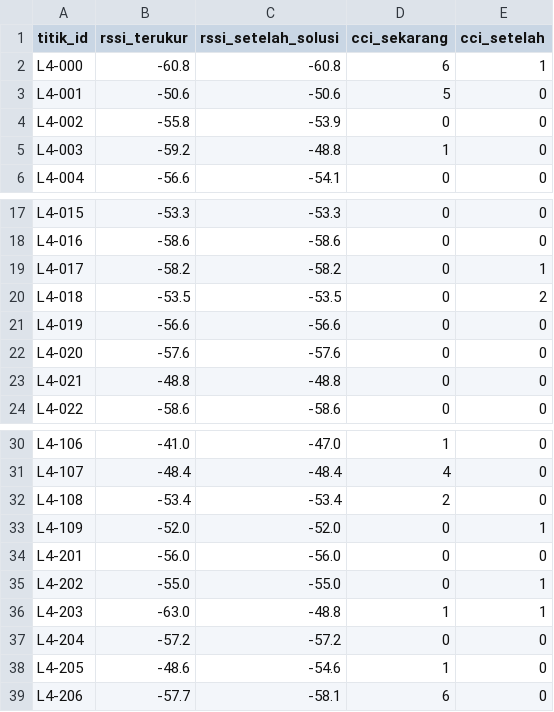
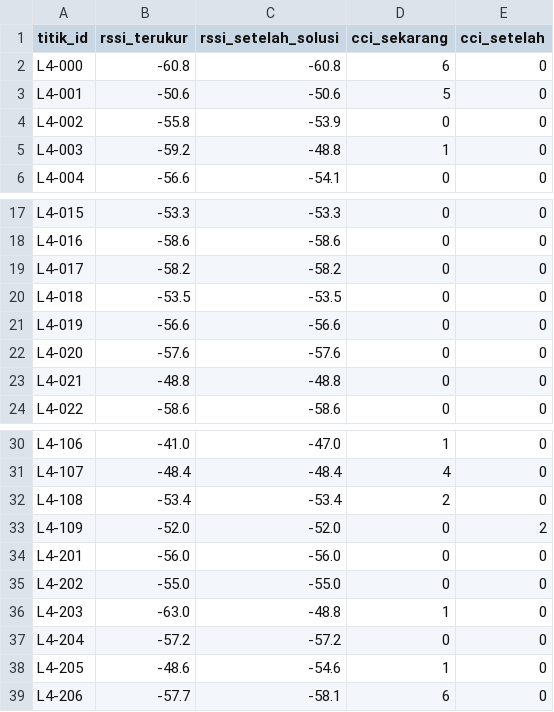
Before and after one commit to ghazthiskc19/wifi-scan-kel6, a CSV file: kelompok6/output/solusi_L4/banding_titik_L4.csv, drawn as a sheet; only a part is shown, gaps mark what is left out.

```diff
--- a/kelompok6/output/solusi_L4/banding_titik_L4.csv
+++ b/kelompok6/output/solusi_L4/banding_titik_L4.csv
@@ -1,3 +1,3 @@
 titik_id,rssi_terukur,rssi_setelah_solusi,cci_sekarang,cci_setelah
-L4-000,-60.8,-60.8,6,1
+L4-000,-60.8,-60.8,6,0
 L4-001,-50.6,-50.6,5,0
@@ -18,4 +18,4 @@ L4-015,-53.3,-53.3,0,0
 L4-016,-58.6,-58.6,0,0
-L4-017,-58.2,-58.2,0,1
-L4-018,-53.5,-53.5,0,2
+L4-017,-58.2,-58.2,0,0
+L4-018,-53.5,-53.5,0,0
 L4-019,-56.6,-56.6,0,0
@@ -32,6 +32,6 @@ L4-107,-48.4,-48.4,4,0
 L4-108,-53.4,-53.4,2,0
-L4-109,-52.0,-52.0,0,1
+L4-109,-52.0,-52.0,0,2
 L4-201,-56.0,-56.0,0,0
-L4-202,-55.0,-55.0,0,1
-L4-203,-63.0,-48.8,1,1
+L4-202,-55.0,-55.0,0,0
+L4-203,-63.0,-48.8,1,0
 L4-204,-57.2,-57.2,0,0
```
Also changed, not shown: kelompok6/output/solusi_L4/rencana_AP_kanal_L4.csv, 19 other files.
